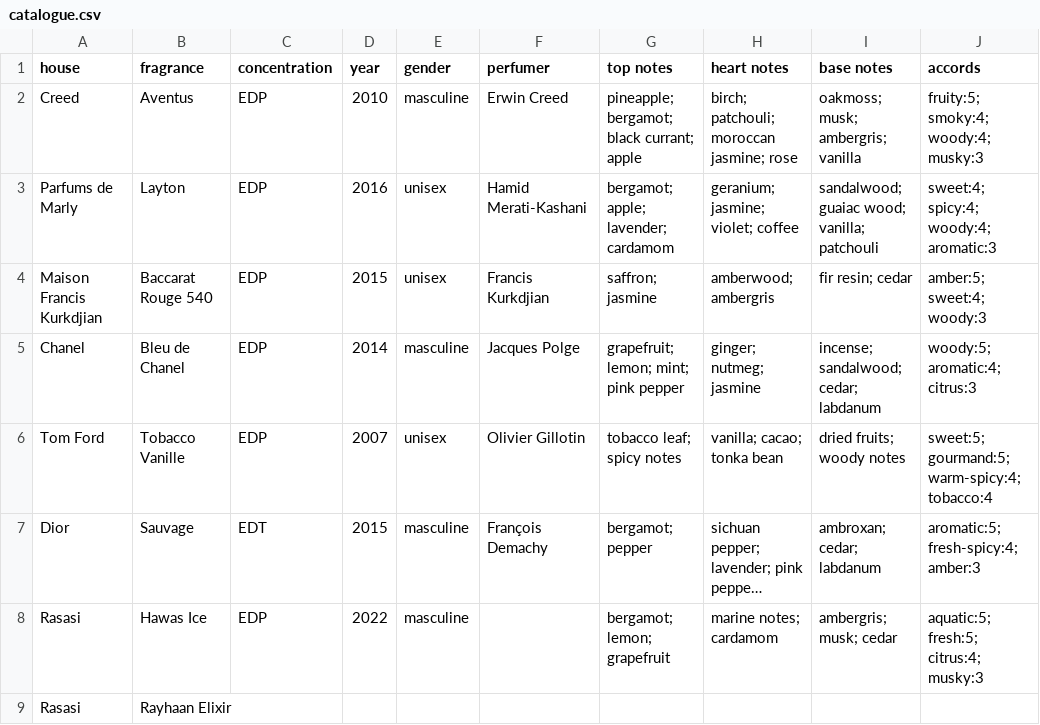
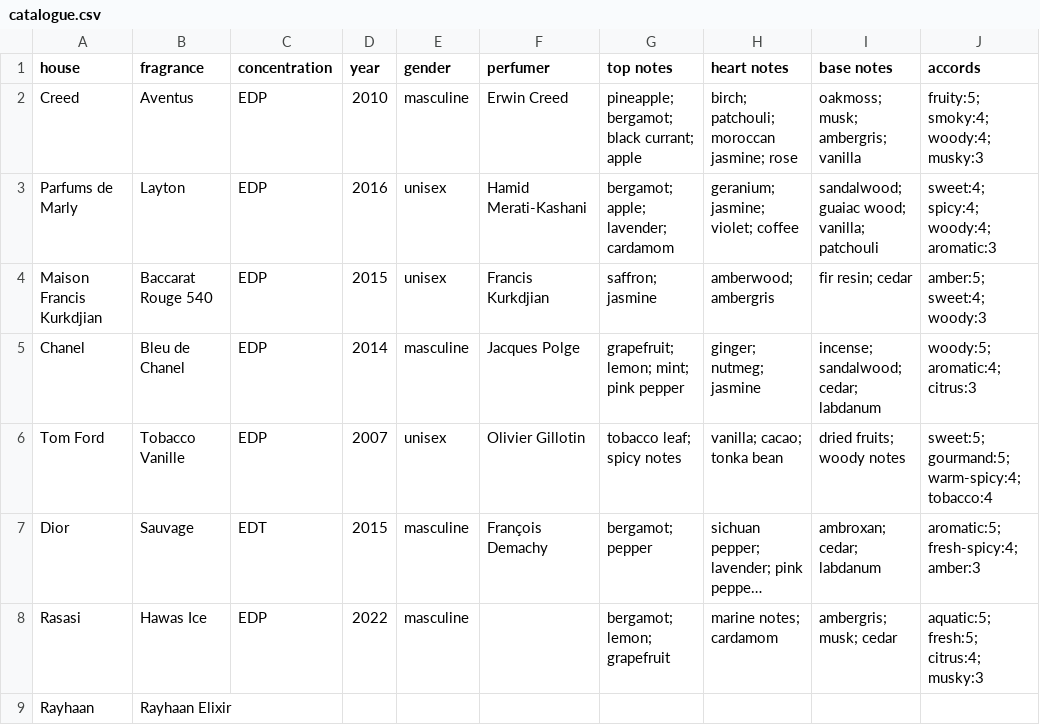
Before and after one commit to aaaranas/frag-avenue, a CSV file: prisma/data/catalogue.csv, drawn as a sheet; long unchanged cells end in …; the diff names each change by its address in the sheet, - before the commit and + after, or states it on an @@ line.

Commit message:
fix: move Rayhaan Elixir to the Rayhaan house

```diff
--- a/prisma/data/catalogue.csv
+++ b/prisma/data/catalogue.csv
-A9 (house): Rasasi
+A9 (house): Rayhaan
```
Also changed, not shown: 4 other files.
